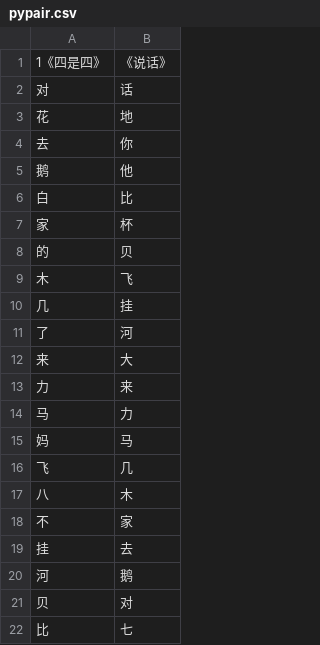
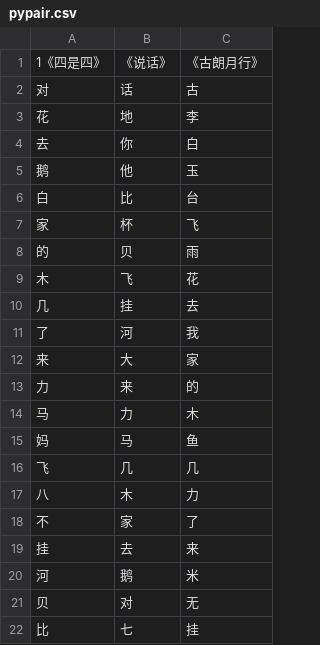
Before and after one commit to xiaowenwenlearning/love, a CSV file: content/pypair.csv, drawn as a sheet; the diff names each change by its address in the sheet, - before the commit and + after, or states it on an @@ line.

Commit message:
Add files via upload

```diff
--- a/content/pypair.csv
+++ b/content/pypair.csv
+column C, rows 1-22: 《古朗月行》 | 古 | 李 | 白 | 玉 | 台 | 飞 | 雨 | 花 | 去 | 我 | 家 | 的 | 木 | 鱼 | 几 | 力 | 了 | 来 | 米 | 无 | 挂
```
